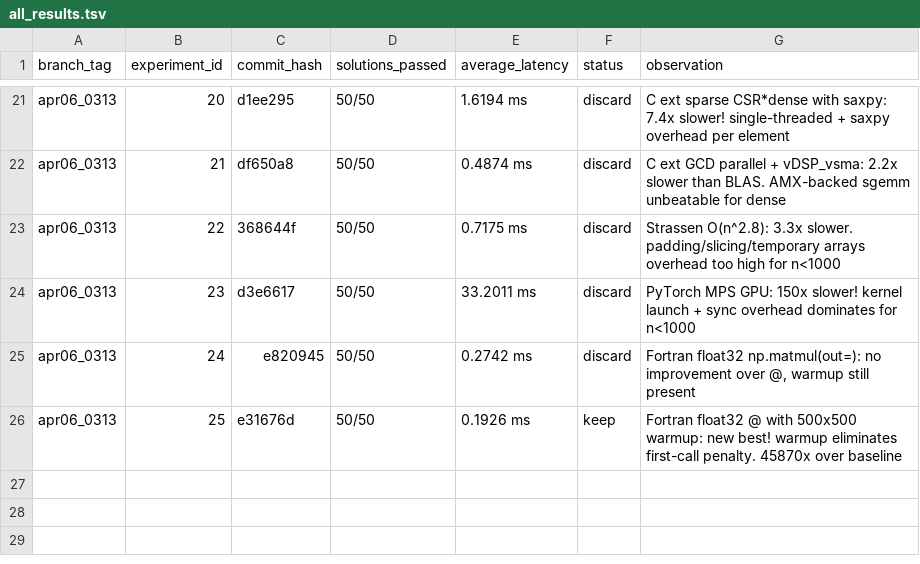
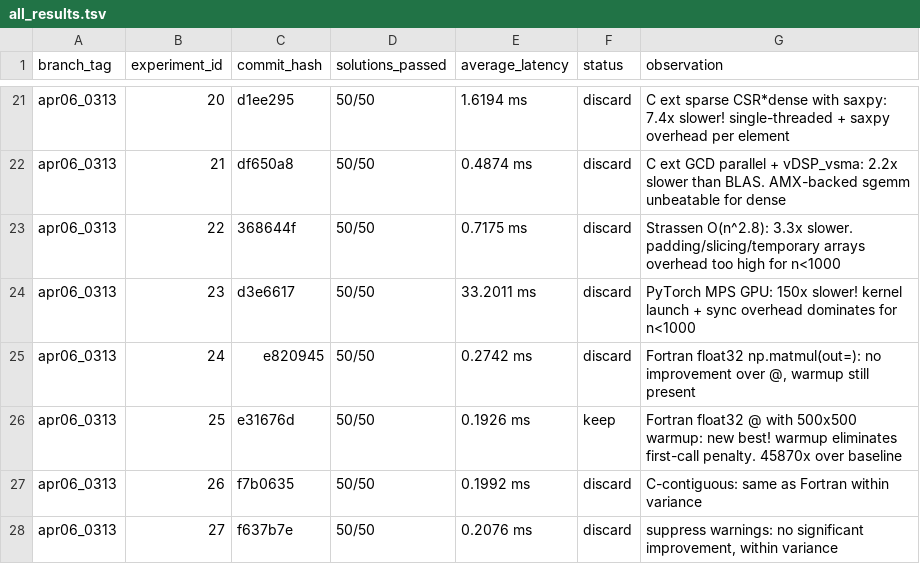
Before and after one commit to millenniumbismay/sparse_matrix_mul, a TSV file: all_results.tsv, drawn as a sheet; only a part is shown, gaps mark what is left out; the diff names each change by its address in the sheet, - before the commit and + after, or states it on an @@ line.

```diff
--- a/all_results.tsv
+++ b/all_results.tsv
+row 27: apr06_0313 | 26 | f7b0635 | 50/50 | 0.1992 ms | discard | C-contiguous: same as Fortran within variance
+row 28: apr06_0313 | 27 | f637b7e | 50/50 | 0.2076 ms | discard | suppress warnings: no significant improvement, within variance
```
Also changed, not shown: 1 other file.
